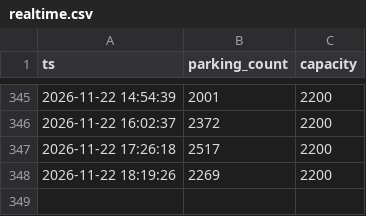
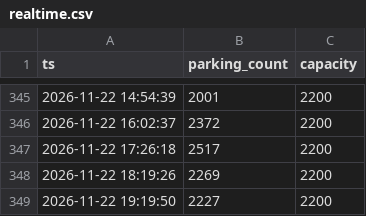
Before and after one commit to jinwook-kim-dev/exit-forecast, a CSV file: pipeline/state/realtime.csv, drawn as a sheet; only a part is shown, gaps mark what is left out; the diff names each change by its address in the sheet, - before the commit and + after, or states it on an @@ line.

```diff
--- a/pipeline/state/realtime.csv
+++ b/pipeline/state/realtime.csv
+row 349: 2026-11-22 19:19:50 | 2227 | 2200
```
Also changed, not shown: pipeline/state/predictions.csv, 2 other files.
